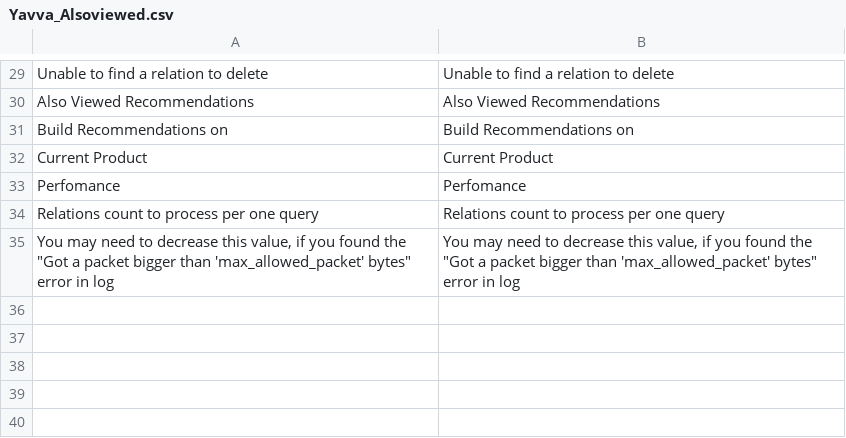
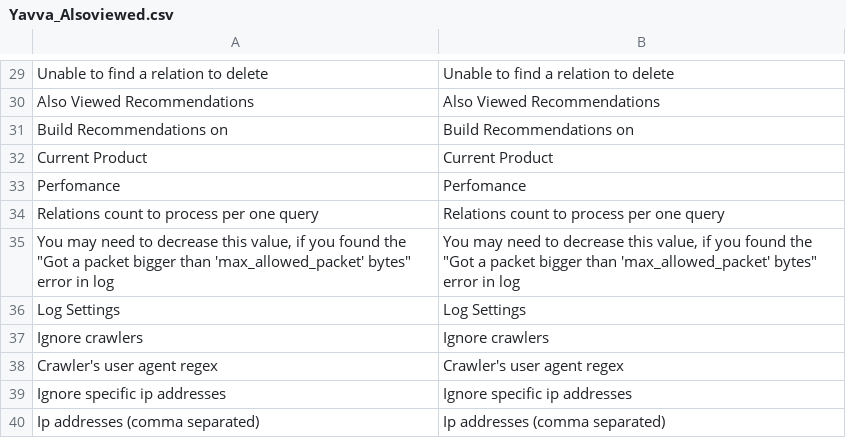
Before and after one commit to vovayatsyuk/magento-alsoviewed, a CSV file: app/locale/en_US/Yavva_Alsoviewed.csv, drawn as a sheet; only a part is shown, gaps mark what is left out.

Commit message:
Added ability to ignore crawlers and specific ip addresses. #16

```diff
--- a/app/locale/en_US/Yavva_Alsoviewed.csv
+++ b/app/locale/en_US/Yavva_Alsoviewed.csv
@@ -35 +35,6 @@
 "You may need to decrease this value, if you found the ""Got a packet bigger than 'max_allowed_packet' bytes"" error in log","You may need to decrease this value, if you found the ""Got a packet bigger than 'max_allowed_packet' bytes"" error in log"
+"Log Settings","Log Settings"
+"Ignore crawlers","Ignore crawlers"
+"Crawler's user agent regex","Crawler's user agent regex"
+"Ignore specific ip addresses","Ignore specific ip addresses"
+"Ip addresses (comma separated)","Ip addresses (comma separated)"
```
Also changed, not shown: 4 other files.
